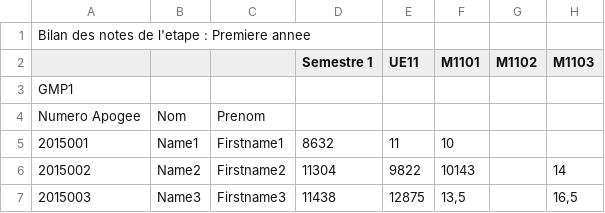
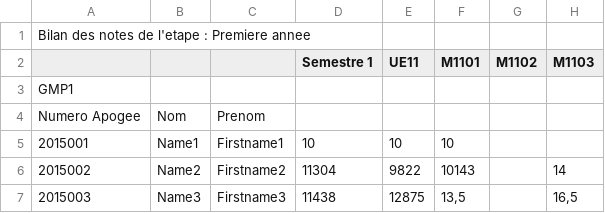
Before and after one commit to ZekLouis/gce, a CSV file: S1_2016.csv, drawn as a sheet; only a part is shown; the diff names each change by its address in the sheet, - before the commit and + after, or states it on an @@ line.

```diff
--- a/S1_2016.csv
+++ b/S1_2016.csv
-D5 (Semestre 1): 8632
+D5 (Semestre 1): 10
-E5 (UE11): 11
+E5 (UE11): 10
```
Also changed, not shown: 9 other files.
